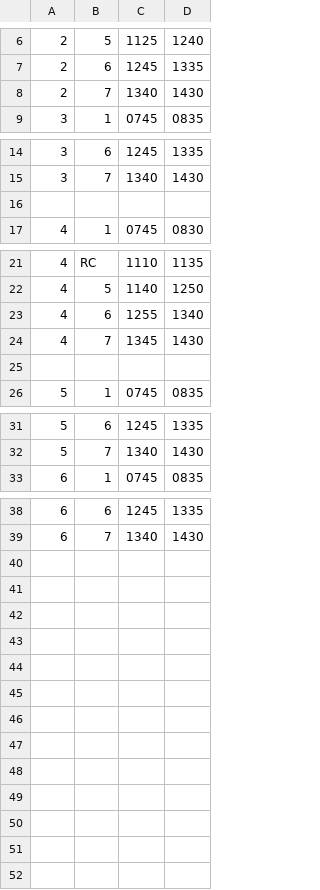
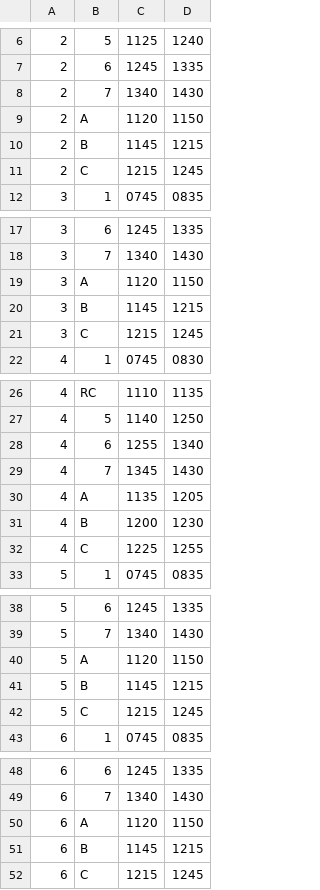
Before and after one commit to tlaqua/flhstl, a CSV file: base.csv, drawn as a sheet; only a part is shown, gaps mark what is left out; addresses are those after the commit; the diff names each change by its address in the sheet, - before the commit and + after, or states it on an @@ line.

Commit message:
Update base.csv

```diff
--- a/base.csv
+++ b/base.csv
+row 9: 2 | A | 1120 | 1150
+row 10: 2 | B | 1145 | 1215
+row 11: 2 | C | 1215 | 1245
-row 19: (empty)
+row 19: 3 | A | 1120 | 1150
+row 20: 3 | B | 1145 | 1215
+row 21: 3 | C | 1215 | 1245
-row 30: (empty)
+row 30: 4 | A | 1135 | 1205
+row 31: 4 | B | 1200 | 1230
+row 32: 4 | C | 1225 | 1255
+row 40: 5 | A | 1120 | 1150
+row 41: 5 | B | 1145 | 1215
+row 42: 5 | C | 1215 | 1245
+row 50: 6 | A | 1120 | 1150
+row 51: 6 | B | 1145 | 1215
+row 52: 6 | C | 1215 | 1245
```
